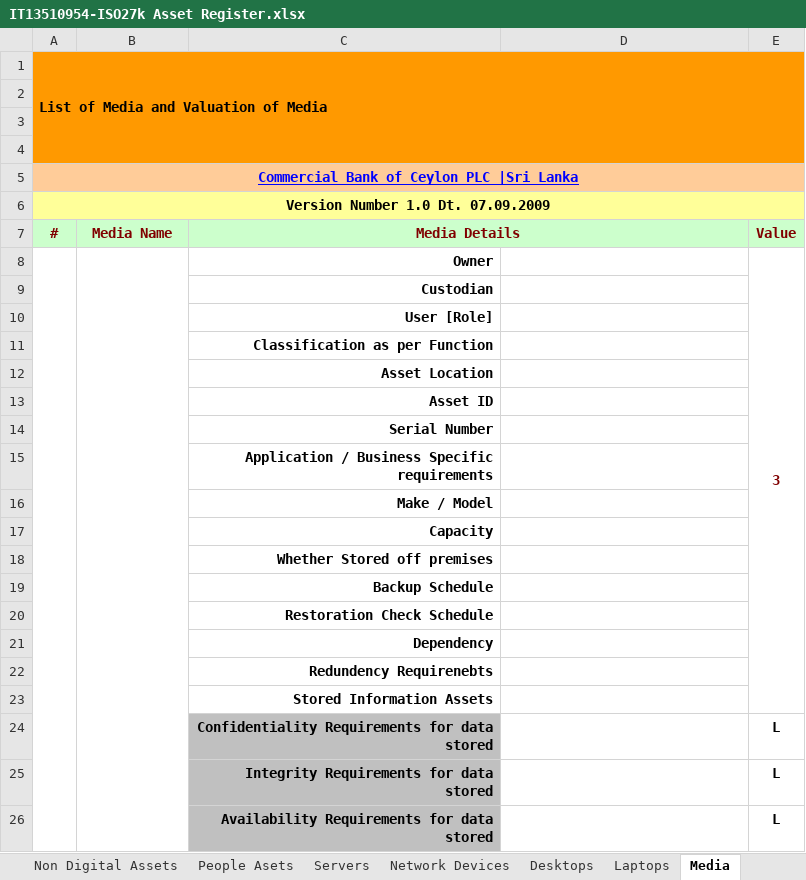
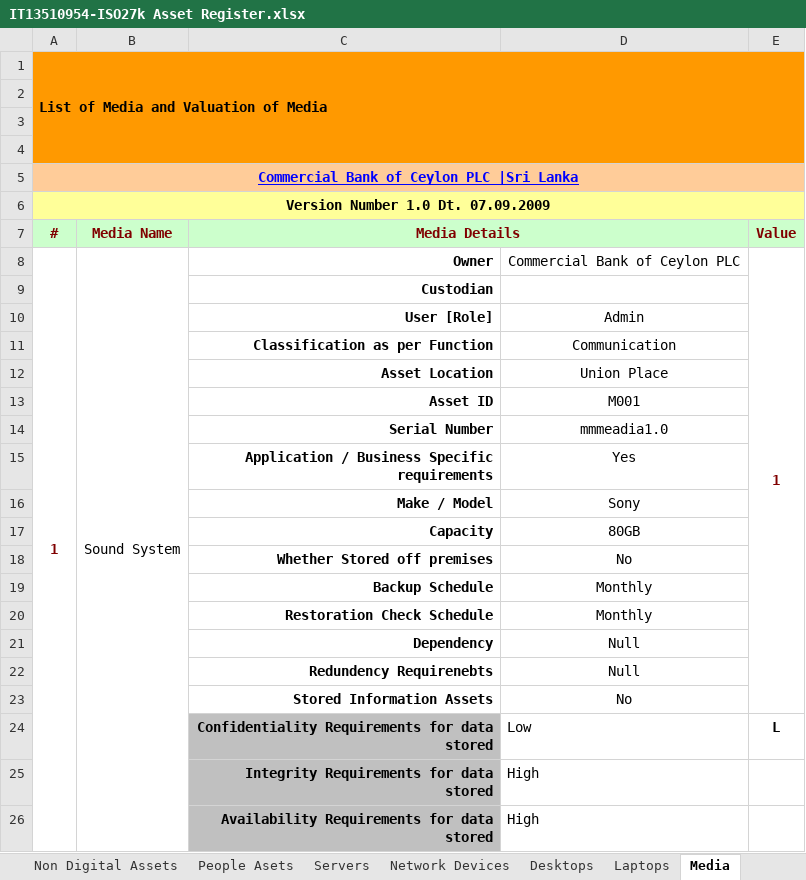
Before and after one commit to Kavinda1993/IT13510954--Asset_Registry, an Excel workbook: IT13510954-ISO27k Asset Register.xlsx, sheet Media, drawn as a sheet; values as stored, in another font and other column widths than the file's, no borders; charts and pictures and conditional formats not drawn; the diff names each change by its address in the sheet, - before the commit and + after, or states it on an @@ line.

```diff
--- a/IT13510954-ISO27k Asset Register.xlsx (sheet Media)
+++ b/IT13510954-ISO27k Asset Register.xlsx (sheet Media)
-A8 (#): (empty)
+A8 (#): 1
-B8 (Media Name): (empty)
+B8 (Media Name): Sound System
-D8: (empty)
+D8: Commercial Bank of Ceylon PLC
-E8 (Value): 3
+E8 (Value): 1
-D10: (empty)
+D10: Admin
-D11: (empty)
+D11: Communication
-D12: (empty)
+D12: Union Place
-D13: (empty)
+D13: M001
-D14: (empty)
+D14: mmmeadia1.0
-D15: (empty)
+D15: Yes
-D16: (empty)
+D16: Sony
-D17: (empty)
+D17: 80GB
-D18: (empty)
+D18: No
-D19:D20: (empty)
+D19:D20: Monthly
-D21:D22: (empty)
+D21:D22: Null
-D23: (empty)
+D23: No
-D24: (empty)
+D24: Low
-D25:D26: (empty)
+D25:D26: High
-E25:E26 (Value): L
+E25:E26 (Value): (empty)
```
Also changed, not shown: sheet Network Devices, sheet Desktops, sheet Laptops, sheet Servers, sheet People Asets, sheet Support Utilities, 1 more sheet.
